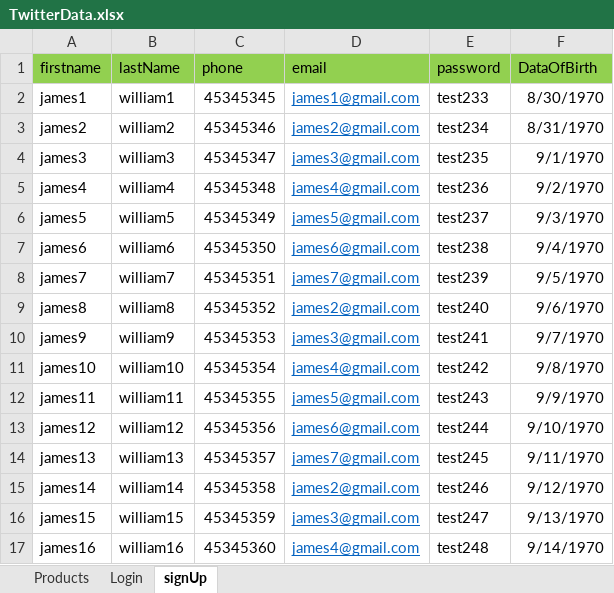
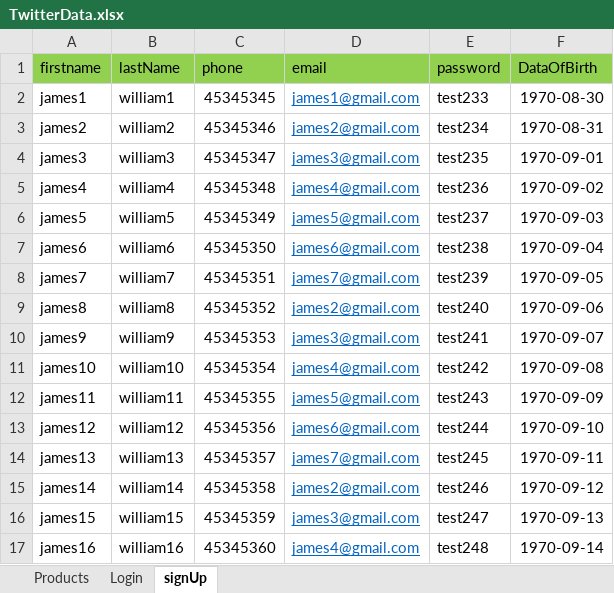
Before and after one commit to hassanh06/RestAPIbootCamp_Team_3, an Excel workbook: Twitter/dataTest/TwitterData.xlsx, sheet signUp, drawn as a sheet; values as stored, in another font and other column widths than the file's, no borders; the diff names each change by its address in the sheet, - before the commit and + after, or states it on an @@ line.

```diff
--- a/Twitter/dataTest/TwitterData.xlsx (sheet signUp)
+++ b/Twitter/dataTest/TwitterData.xlsx (sheet signUp)
-F2 (DataOfBirth): 8/30/1970
+F2 (DataOfBirth): 1970-08-30
-F3 (DataOfBirth): 8/31/1970
+F3 (DataOfBirth): 1970-08-31
-F4 (DataOfBirth): 9/1/1970
+F4 (DataOfBirth): 1970-09-01
-F5 (DataOfBirth): 9/2/1970
+F5 (DataOfBirth): 1970-09-02
-F6 (DataOfBirth): 9/3/1970
+F6 (DataOfBirth): 1970-09-03
-F7 (DataOfBirth): 9/4/1970
+F7 (DataOfBirth): 1970-09-04
-F8 (DataOfBirth): 9/5/1970
+F8 (DataOfBirth): 1970-09-05
-F9 (DataOfBirth): 9/6/1970
+F9 (DataOfBirth): 1970-09-06
-F10 (DataOfBirth): 9/7/1970
+F10 (DataOfBirth): 1970-09-07
-F11 (DataOfBirth): 9/8/1970
+F11 (DataOfBirth): 1970-09-08
-F12 (DataOfBirth): 9/9/1970
+F12 (DataOfBirth): 1970-09-09
-F13 (DataOfBirth): 9/10/1970
+F13 (DataOfBirth): 1970-09-10
-F14 (DataOfBirth): 9/11/1970
+F14 (DataOfBirth): 1970-09-11
-F15 (DataOfBirth): 9/12/1970
+F15 (DataOfBirth): 1970-09-12
-F16 (DataOfBirth): 9/13/1970
+F16 (DataOfBirth): 1970-09-13
-F17 (DataOfBirth): 9/14/1970
+F17 (DataOfBirth): 1970-09-14
```
Also changed, not shown: sheet Products, 2 other files.
